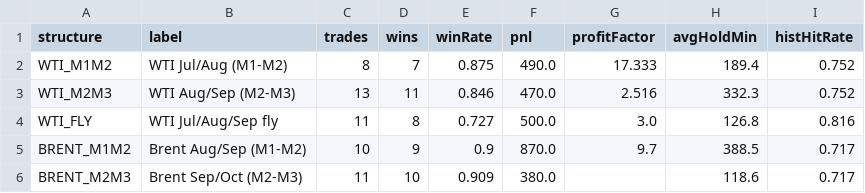
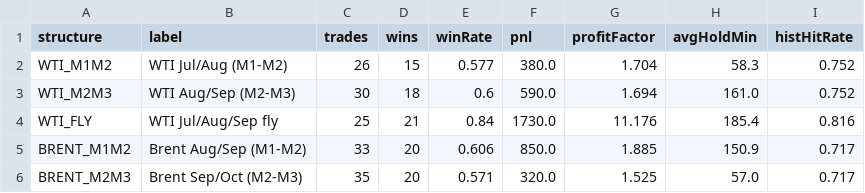
Before and after one commit to HarshJamgaonkar05/Energy-Market-Dashboard, a CSV file: Backtesting/out/by_structure.csv, drawn as a sheet; only a part is shown; the diff covers the shown part only.

```diff
--- a/Backtesting/out/by_structure.csv
+++ b/Backtesting/out/by_structure.csv
@@ -1,6 +1,6 @@
 structure,label,trades,wins,winRate,pnl,profitFactor,avgHoldMin,histHitRate
-WTI_M1M2,WTI Jul/Aug (M1-M2),8,7,0.875,490.0,17.333,189.4,0.752
-WTI_M2M3,WTI Aug/Sep (M2-M3),13,11,0.846,470.0,2.516,332.3,0.752
-WTI_FLY,WTI Jul/Aug/Sep fly,11,8,0.727,500.0,3.0,126.8,0.816
-BRENT_M1M2,Brent Aug/Sep (M1-M2),10,9,0.9,870.0,9.7,388.5,0.717
-BRENT_M2M3,Brent Sep/Oct (M2-M3),11,10,0.909,380.0,,118.6,0.717
+WTI_M1M2,WTI Jul/Aug (M1-M2),26,15,0.577,380.0,1.704,58.3,0.752
+WTI_M2M3,WTI Aug/Sep (M2-M3),30,18,0.6,590.0,1.694,161.0,0.752
+WTI_FLY,WTI Jul/Aug/Sep fly,25,21,0.84,1730.0,11.176,185.4,0.816
+BRENT_M1M2,Brent Aug/Sep (M1-M2),33,20,0.606,850.0,1.885,150.9,0.717
+BRENT_M2M3,Brent Sep/Oct (M2-M3),35,20,0.571,320.0,1.525,57.0,0.717
```
Also changed, not shown: 12 edited cells elsewhere in this file, 11 other files.
